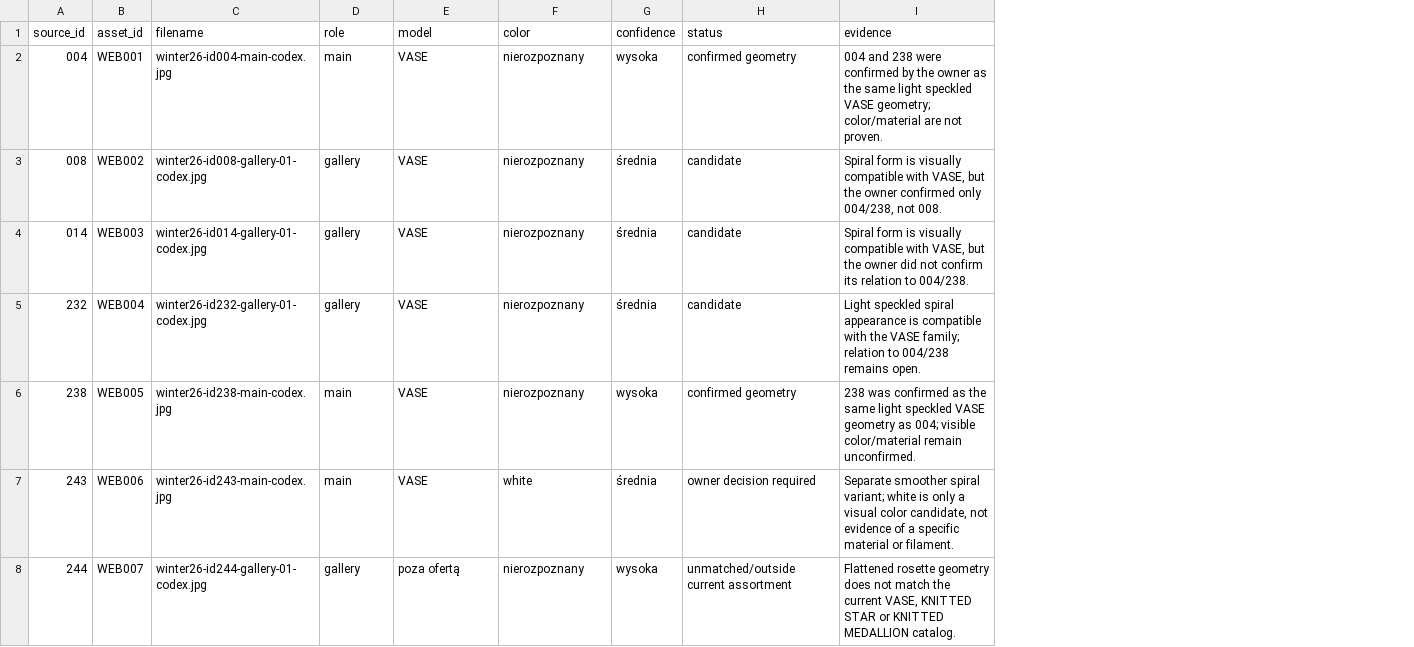
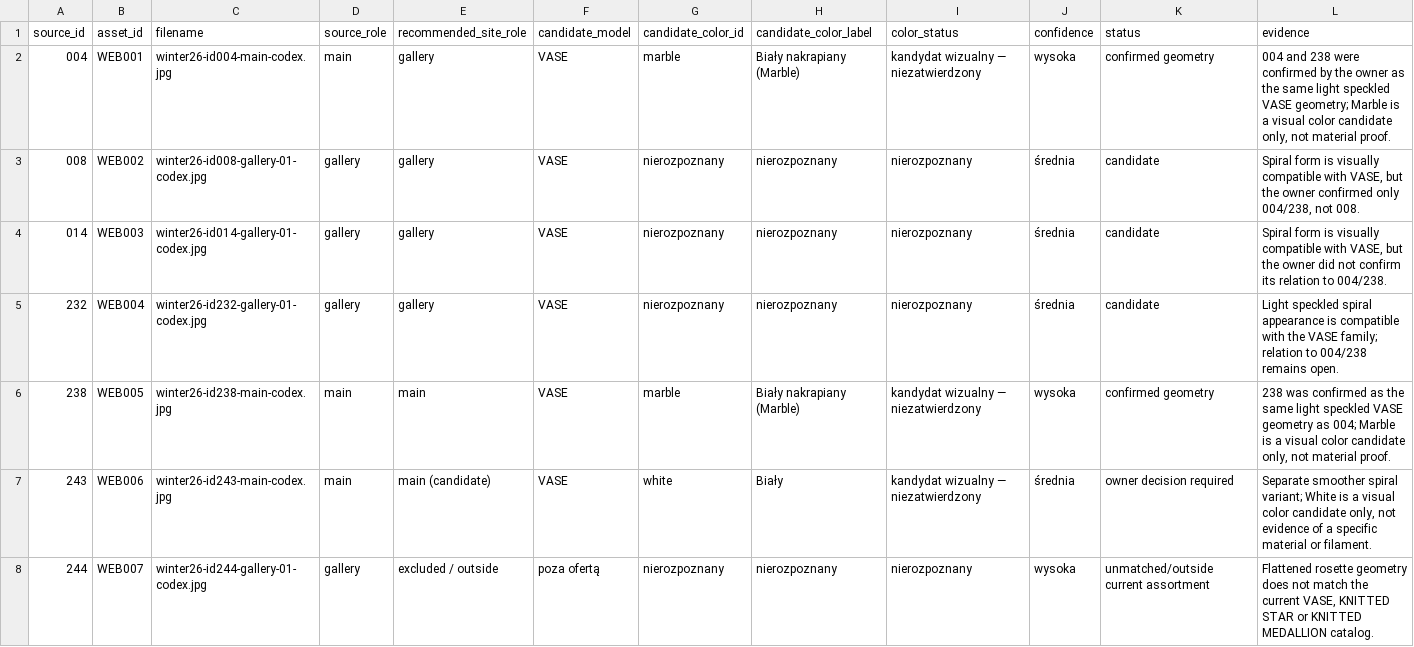
Before and after one commit to pracowniarachunkowosci-debug/form, a CSV file: docs/issue-27-photo-review/PHOTO_MAPPING_RECOMMENDATION.csv, drawn as a sheet; only a part is shown; addresses are those after the commit; the diff covers the shown part only; the diff names each change by its address in the sheet, - before the commit and + after, or states it on an @@ line.

Commit message:
Update target color palette and photo roles

```diff
--- a/docs/issue-27-photo-review/PHOTO_MAPPING_RECOMMENDATION.csv
+++ b/docs/issue-27-photo-review/PHOTO_MAPPING_RECOMMENDATION.csv
+column E (recommended_site_role), rows 2-8: gallery | gallery | gallery | gallery | main | main (candidate) | excluded / outside
+column H (candidate_color_label), rows 2-8: Biały nakrapiany (Marble) | nierozpoznany | nierozpoznany | nierozpoznany | Biały nakrapiany (Marble) | Biały | nierozpoznany
+column I (color_status), rows 2-8: kandydat wizualny — niezatwierdzony | nierozpoznany | nierozpoznany | nierozpoznany | kandydat wizualny — niezatwierdzony | kandydat wizualny — niezatwierdzony | nierozpoznany
-D1: role
+D1: source_role
-F1: model
+F1: candidate_model
-G1: color
+G1: candidate_color_id
-G2 (candidate_color_id): nierozpoznany
+G2 (candidate_color_id): marble
-L2 (evidence): …VASE geometry; color/material are not proven.
+L2 (evidence): …VASE geometry; Marble is a visual color candidate only, not material proof.
-G6 (candidate_color_id): nierozpoznany
+G6 (candidate_color_id): marble
-L6 (evidence): …as 004; visible color/material remain unconfirmed.
+L6 (evidence): …as 004; Marble is a visual color candidate only, not material proof.
-L7 (evidence): …spiral variant; white is only a visual color candidate, not evidence…
+L7 (evidence): …spiral variant; White is a visual color candidate only, not evidence…
```
Also changed, not shown: 20 edited cells elsewhere in this file, 5 other files.
